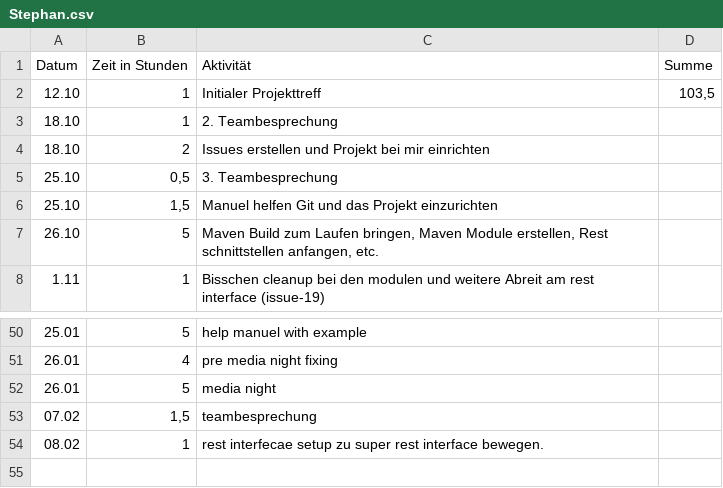
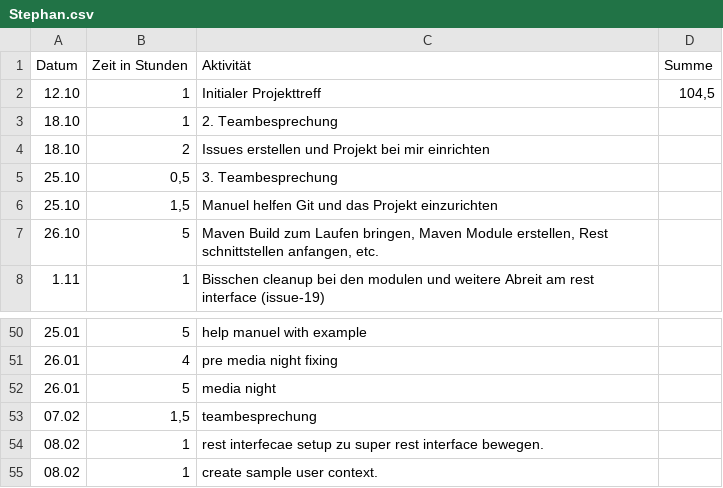
Before and after one commit to REMEXLabs/OpenAPE, a CSV file: Zeitaufwandsabschätzung/Stephan.csv, drawn as a sheet; only a part is shown, gaps mark what is left out.

Commit message:
update timetable

```diff
--- a/Zeitaufwandsabschätzung/Stephan.csv
+++ b/Zeitaufwandsabschätzung/Stephan.csv
@@ -1,3 +1,3 @@
 Datum,Zeit in Stunden,Aktivität,Summe
-12.10,1,Initialer Projekttreff,"103,5"
+12.10,1,Initialer Projekttreff,"104,5"
 18.10,1,2. Teambesprechung,
@@ -54 +54,2 @@ Datum,Zeit in Stunden,Aktivität,Summe
 08.02,1,rest interfecae setup zu super rest interface bewegen.,
+08.02,1,create sample user context.,
```
